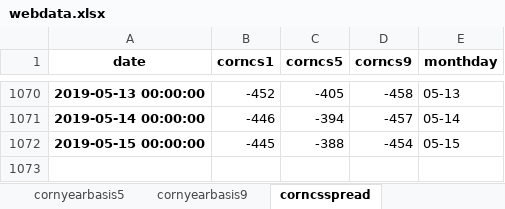
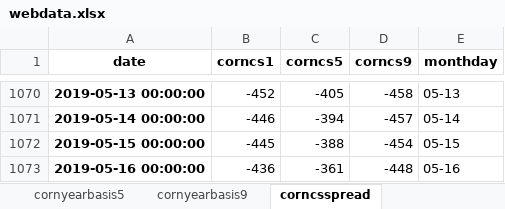
Before and after one commit to huqinghua109/fhzbWeb, an Excel workbook: report/webdata.xlsx, sheet corncsspread, drawn as a sheet; only a part is shown, gaps mark what is left out; values as stored, in another font and other column widths than the file's, no borders; the diff names each change by its address in the sheet, - before the commit and + after, or states it on an @@ line.

```diff
--- a/report/webdata.xlsx (sheet corncsspread)
+++ b/report/webdata.xlsx (sheet corncsspread)
+row 1073: 2019-05-16 00:00:00 | -436 | -361 | -448 | 05-16
```
Also changed, not shown: sheet GDPort, sheet cornbasis, sheet corncsspread1year, sheet corncsspread9year, sheet c9_1_year, sheet cornyearbasis9, 1 more sheet, 5 other files.
